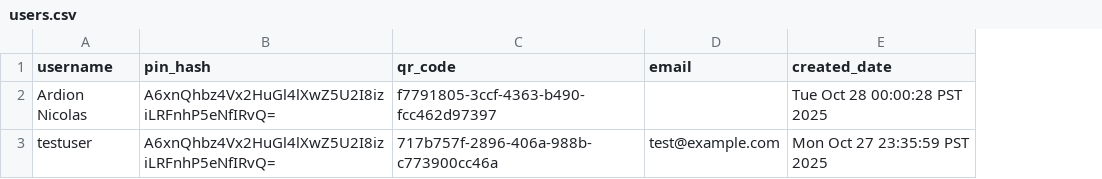
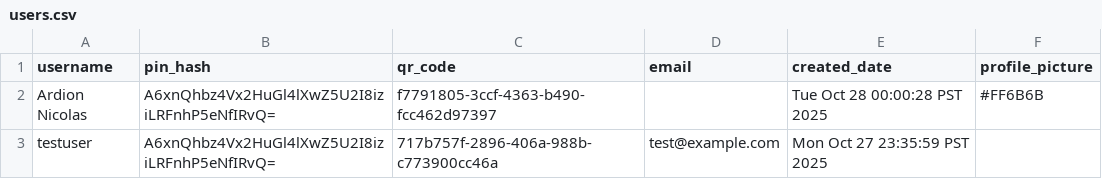
Before and after one commit to N0IDRA/BudgetBuddy, a CSV file: BudgetBuddy/users.csv, drawn as a sheet; the diff names each change by its address in the sheet, - before the commit and + after, or states it on an @@ line.

```diff
--- a/BudgetBuddy/users.csv
+++ b/BudgetBuddy/users.csv
+column F (profile_picture), row 2: #FF6B6B
```
Also changed, not shown: 15 other files.
